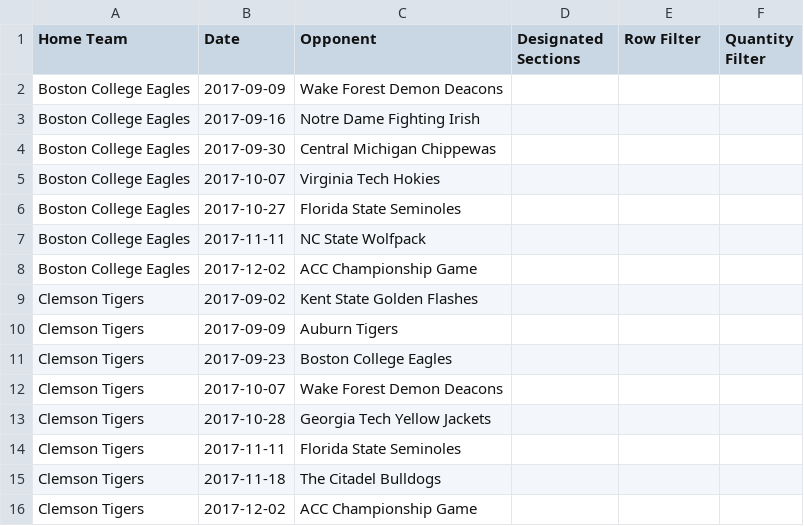
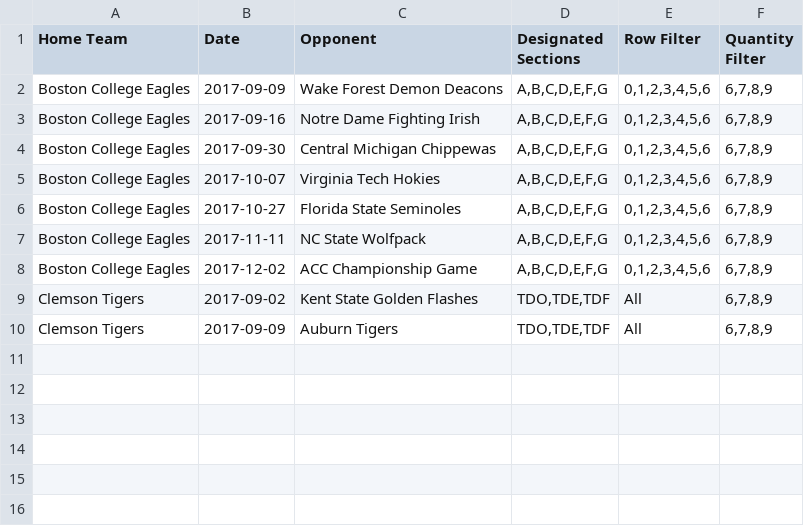
Before and after one commit to Rotzke/stubhub, a CSV file: input.csv, drawn as a sheet.

```diff
--- a/input.csv
+++ b/input.csv
@@ -1,16 +1,10 @@
 Home Team,Date,Opponent,Designated Sections,Row Filter,Quantity Filter
-Boston College Eagles,2017-09-09,Wake Forest Demon Deacons,,,
-Boston College Eagles,2017-09-16,Notre Dame Fighting Irish,,,
-Boston College Eagles,2017-09-30,Central Michigan Chippewas,,,
-Boston College Eagles,2017-10-07,Virginia Tech Hokies,,,
-Boston College Eagles,2017-10-27,Florida State Seminoles,,,
-Boston College Eagles,2017-11-11,NC State Wolfpack,,,
-Boston College Eagles,2017-12-02,ACC Championship Game,,,
-Clemson Tigers,2017-09-02,Kent State Golden Flashes,,,
-Clemson Tigers,2017-09-09,Auburn Tigers,,,
-Clemson Tigers,2017-09-23,Boston College Eagles,,,
-Clemson Tigers,2017-10-07,Wake Forest Demon Deacons,,,
-Clemson Tigers,2017-10-28,Georgia Tech Yellow Jackets,,,
-Clemson Tigers,2017-11-11,Florida State Seminoles,,,
-Clemson Tigers,2017-11-18,The Citadel Bulldogs,,,
-Clemson Tigers,2017-12-02,ACC Championship Game,,,
+Boston College Eagles,2017-09-09,Wake Forest Demon Deacons,"A,B,C,D,E,F,G","0,1,2,3,4,5,6","6,7,8,9"
+Boston College Eagles,2017-09-16,Notre Dame Fighting Irish,"A,B,C,D,E,F,G","0,1,2,3,4,5,6","6,7,8,9"
+Boston College Eagles,2017-09-30,Central Michigan Chippewas,"A,B,C,D,E,F,G","0,1,2,3,4,5,6","6,7,8,9"
+Boston College Eagles,2017-10-07,Virginia Tech Hokies,"A,B,C,D,E,F,G","0,1,2,3,4,5,6","6,7,8,9"
+Boston College Eagles,2017-10-27,Florida State Seminoles,"A,B,C,D,E,F,G","0,1,2,3,4,5,6","6,7,8,9"
+Boston College Eagles,2017-11-11,NC State Wolfpack,"A,B,C,D,E,F,G","0,1,2,3,4,5,6","6,7,8,9"
+Boston College Eagles,2017-12-02,ACC Championship Game,"A,B,C,D,E,F,G","0,1,2,3,4,5,6","6,7,8,9"
+Clemson Tigers,2017-09-02,Kent State Golden Flashes,"TDO,TDE,TDF",All,"6,7,8,9"
+Clemson Tigers,2017-09-09,Auburn Tigers,"TDO,TDE,TDF",All,"6,7,8,9"
```
Also changed, not shown: 1 other file.
